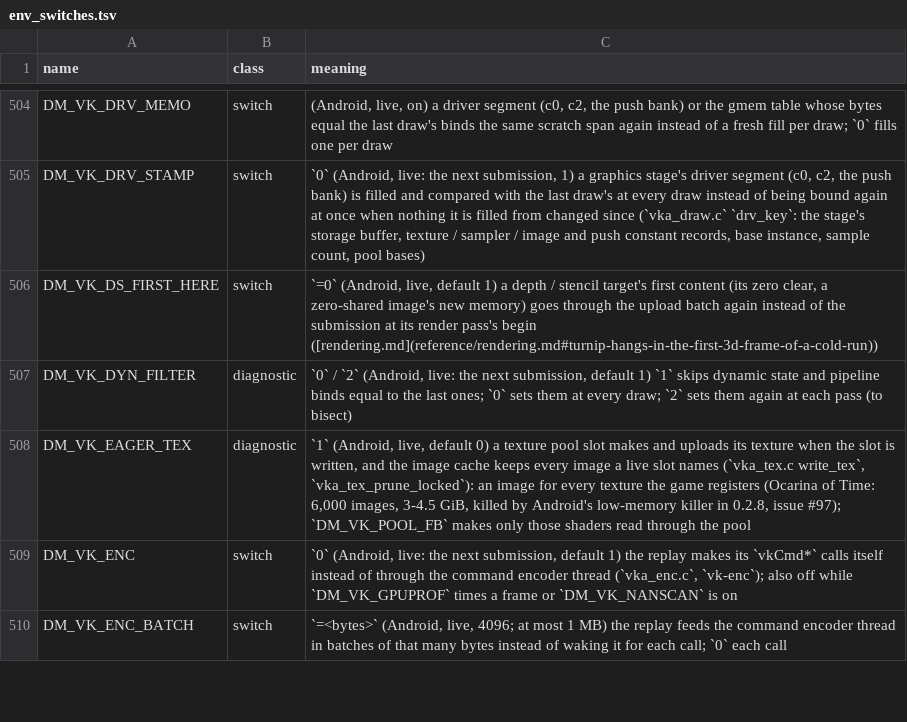
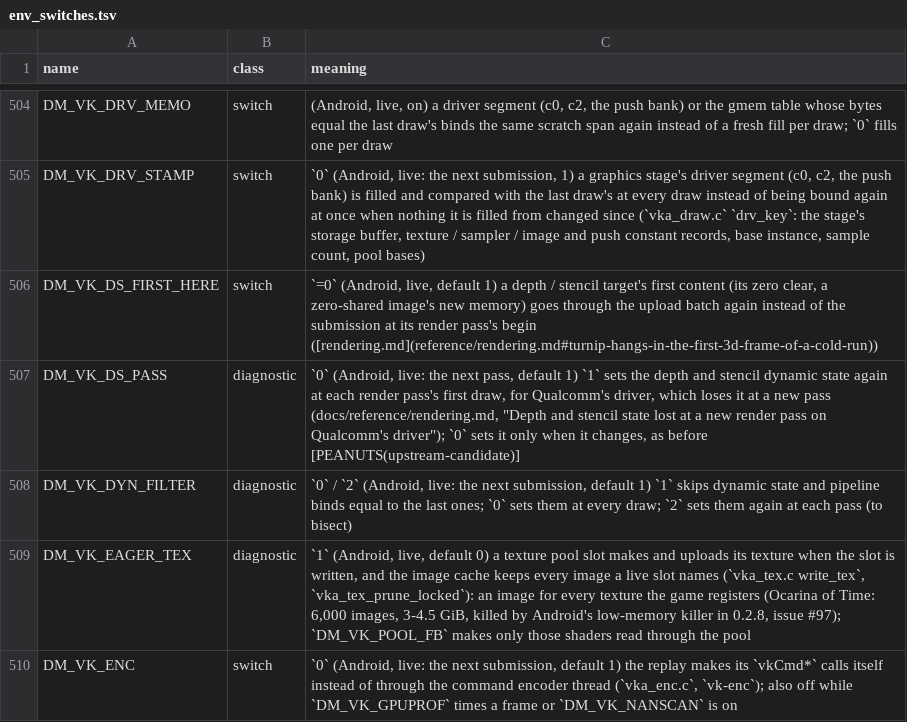
Before and after one commit to Alliance-Sky/peanuts-native, a TSV file: docs/env_switches.tsv, drawn as a sheet; only a part is shown, gaps mark what is left out; the shorter side is filled out with more unchanged rows.

Commit message:
Set depth and stencil state again in each render pass (Qualcomm)
Qualcomm's driver 512.676.53 (Adreno 740, AYN Thor) does not carry the
depth / stencil dynamic state into a new render pass. The replay sets a
dynamic state only when it differs from the command buffer's last value,
as Vulkan allows, so a pass whose depth state equals the pass before's
set none of it and drew with other depth state. In Pokémon: Let's Go,
the lit pass follows the shadow-map pass with the same state (test,
write, LESS): the scene target held 0 in every pixel, so the title's
characters, the intro's models and Oak's lab were black, while the draw
state and sampled textures matched Turnip's, which drew them.

Bisected live on the Thor: forgetting any one of depth test, write,
compare, bounds test, stencil test or stencil ops at a pass begin
restores the frame; viewport, scissor, cull, bias and the rest do not.
The replay now forgets the cached depth / stencil states at each pass
begin on every driver (about seven calls a pass). DM_VK_DS_PASS=0
(live) turns it off.

Checked on the Thor: the system driver draws the title and Oak's lab;
Turnip T30 is unchanged. Reference entry, switch rows, symptom index,
both game notes and the upstream-candidate queue updated.

Co-authored-by: igawa6 <99118851+igawa6@users.noreply.github.com>

```diff
--- a/docs/env_switches.tsv
+++ b/docs/env_switches.tsv
@@ -506,2 +506,3 @@ DM_VK_DRV_STAMP	switch	`0` (Android, live: the next submission, 1) a graphics st
 DM_VK_DS_FIRST_HERE	switch	`=0` (Android, live, default 1) a depth / stencil target's first content (its zero clear, a zero-shared image's new memory) goes through the upload batch again instead of the submission at its render pass's begin ([rendering.md](reference/rendering.md#turnip-hangs-in-the-first-3d-frame-of-a-cold-run))
+DM_VK_DS_PASS	diagnostic	`0` (Android, live: the next pass, default 1) `1` sets the depth and stencil dynamic state again at each render pass's first draw, for Qualcomm's driver, which loses it at a new pass (docs/reference/rendering.md, "Depth and stencil state lost at a new render pass on Qualcomm's driver"); `0` sets it only when it changes, as before [PEANUTS(upstream-candidate)]
 DM_VK_DYN_FILTER	diagnostic	`0` / `2` (Android, live: the next submission, default 1) `1` skips dynamic state and pipeline binds equal to the last ones; `0` sets them at every draw; `2` sets them again at each pass (to bisect)
```
Also changed, not shown: docs/advanced_settings.tsv, 7 other files.
